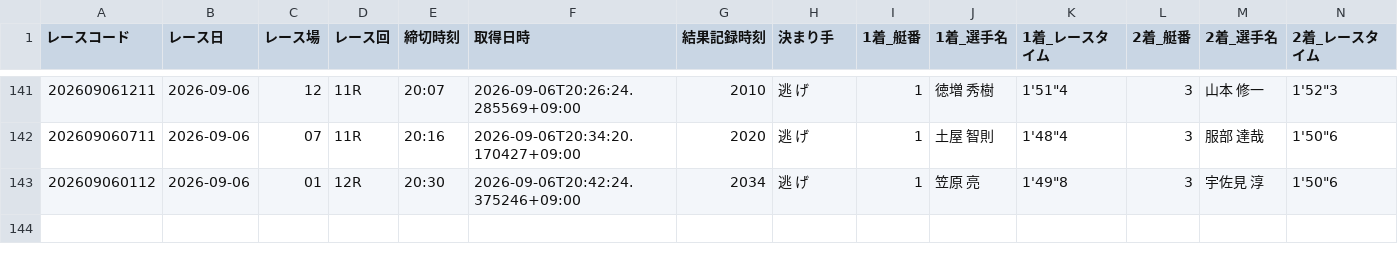
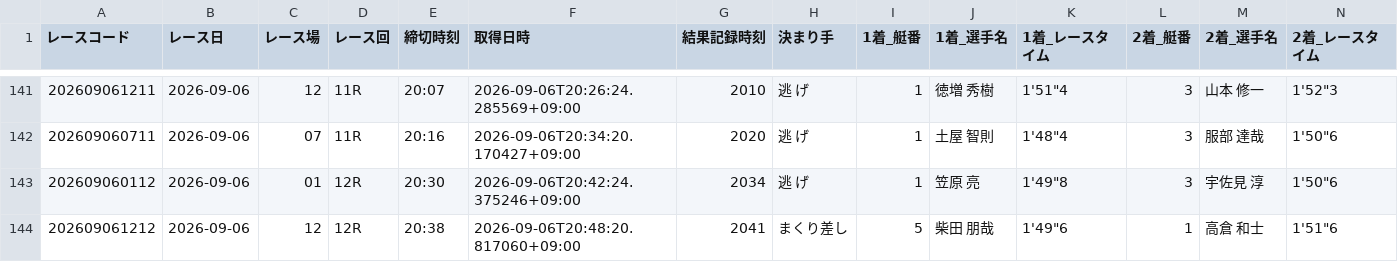
Before and after one commit to seeeek-debug/boatracecsv.github.io, a CSV file: data/results/realtime/2026/09/06.csv, drawn as a sheet; only a part is shown, gaps mark what is left out; rows hold the shown columns only; the diff names each change by its address in the sheet, - before the commit and + after, or states it on an @@ line.

```diff
--- a/data/results/realtime/2026/09/06.csv
+++ b/data/results/realtime/2026/09/06.csv
+row 144: 202609061212 | 2026-09-06 | 12 | 12R | 20:38 | 2026-09-06T20:48:20.817060+09:00 | 2041 | まくり差し | 5 | 柴田 朋哉 | 1'49"6 | 1 | 高倉 和士 | 1'51"6
```
Also changed, not shown: data/results/payouts/2026/09/06.csv.
